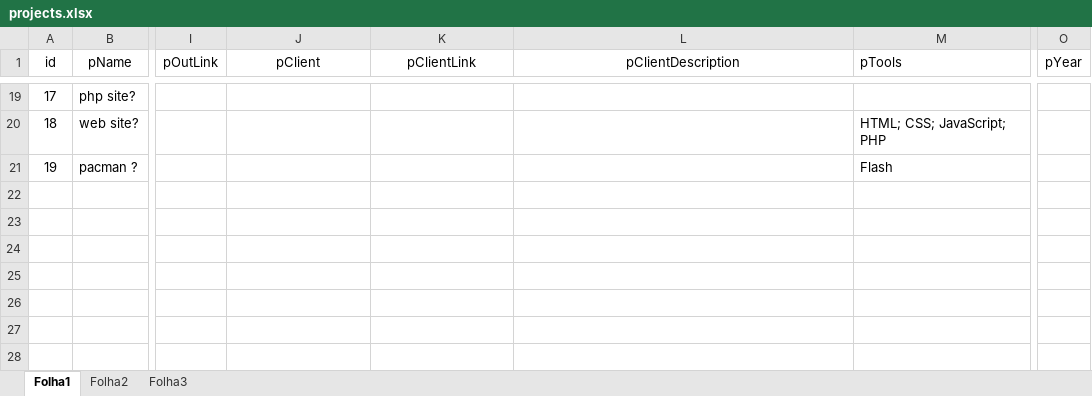
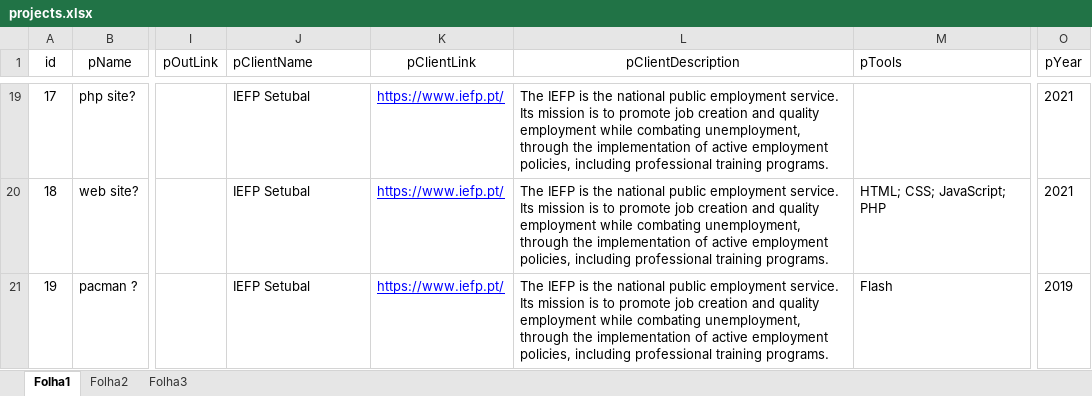
Before and after one commit to mario8988silva/frontEnd_project, an Excel workbook: 03_design/projects.xlsx, sheet Folha1, drawn as a sheet; only a part is shown, gaps mark what is left out; values as stored, in another font and other column widths than the file's, no borders; the diff covers the shown part only; the diff names each change by its address in the sheet, - before the commit and + after, or states it on an @@ line.

```diff
--- a/03_design/projects.xlsx (sheet Folha1)
+++ b/03_design/projects.xlsx (sheet Folha1)
-J1: pClient
+J1: pClientName
-J1 alignment: center
+J1 alignment: left
-J19:J21 (pClientName): (empty)
+J19:J21 (pClientName): IEFP Setubal
-K19:K21 (pClientLink): (empty)
+K19:K21 (pClientLink): https://www.iefp.pt/
-L19:L21 (pClientDescription): (empty)
+L19:L21 (pClientDescription): The IEFP is the national public employment service. Its mission is to promote job creation and quality employment while combating unemployment, through the implementation of active employment policies, including professional training programs.
-O19:O20 (pYear): (empty)
+O19:O20 (pYear): 2021
-O21 (pYear): (empty)
+O21 (pYear): 2019
```
Also changed, not shown: 76 edited cells elsewhere in this sheet, 1 other file.
